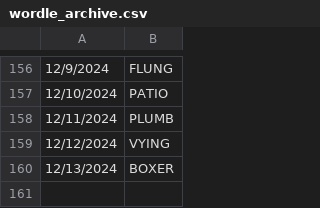
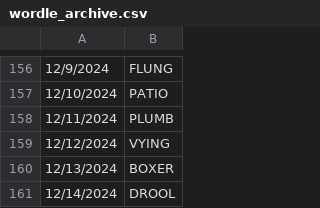
Before and after one commit to deda-72/WORDLE-archive, a CSV file: wordle_archive.csv, drawn as a sheet; only a part is shown, gaps mark what is left out; the diff names each change by its address in the sheet, - before the commit and + after, or states it on an @@ line.

Commit message:
Update wordle_archive.csv

```diff
--- a/wordle_archive.csv
+++ b/wordle_archive.csv
+row 161: 12/14/2024 | DROOL
```
